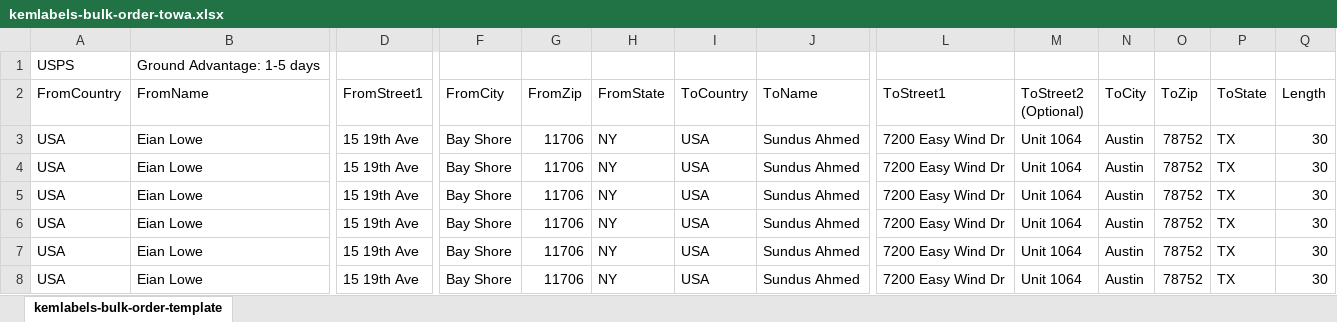
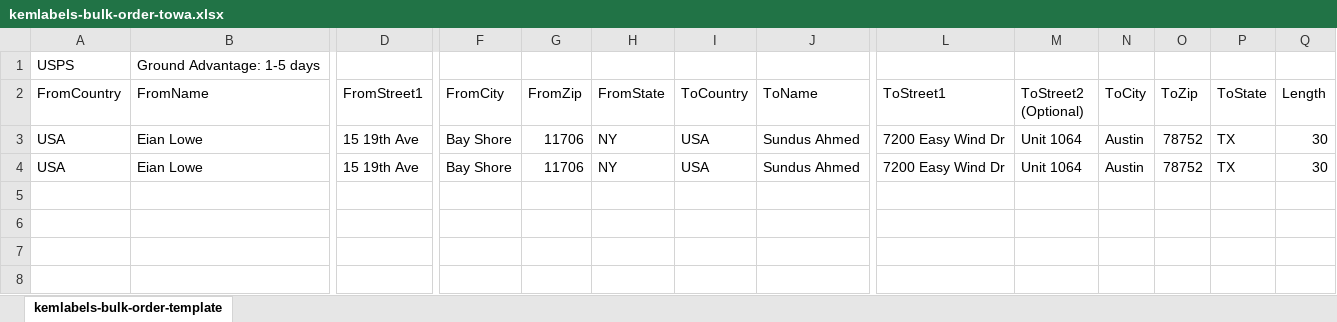
Before and after one commit to KEMLabels/KEMLabels, an Excel workbook: frontend/public/media/kemlabels-bulk-order-towa.xlsx, sheet kemlabels-bulk-order-template, drawn as a sheet; only a part is shown, gaps mark what is left out; values as stored, in another font and other column widths than the file's, no borders; rows hold the shown columns only; the diff names each change by its address in the sheet, - before the commit and + after, or states it on an @@ line.

Commit message:
fixed bulk order names and courier assignments

```diff
--- a/frontend/public/media/kemlabels-bulk-order-towa.xlsx (sheet kemlabels-bulk-order-template)
+++ b/frontend/public/media/kemlabels-bulk-order-towa.xlsx (sheet kemlabels-bulk-order-template)
-row 5: USA | Eian Lowe | 15 19th Ave | Bay Shore | 11706 | NY | USA | Sundus Ahmed | 7200 Easy Wind Dr | Unit 1064 | Austin | 78752 | TX | 30
-row 6: USA | Eian Lowe | 15 19th Ave | Bay Shore | 11706 | NY | USA | Sundus Ahmed | 7200 Easy Wind Dr | Unit 1064 | Austin | 78752 | TX | 30
-row 7: USA | Eian Lowe | 15 19th Ave | Bay Shore | 11706 | NY | USA | Sundus Ahmed | 7200 Easy Wind Dr | Unit 1064 | Austin | 78752 | TX | 30
-row 8: USA | Eian Lowe | 15 19th Ave | Bay Shore | 11706 | NY | USA | Sundus Ahmed | 7200 Easy Wind Dr | Unit 1064 | Austin | 78752 | TX | 30
```
Also changed, not shown: 1 other file.
